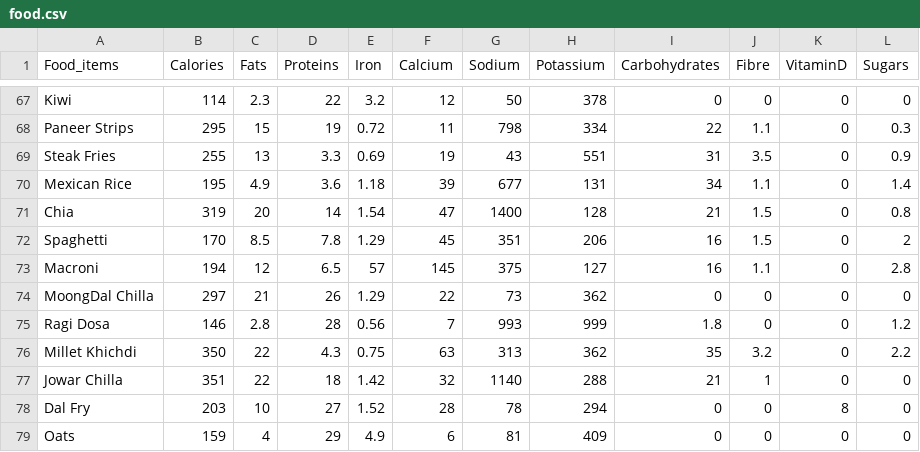
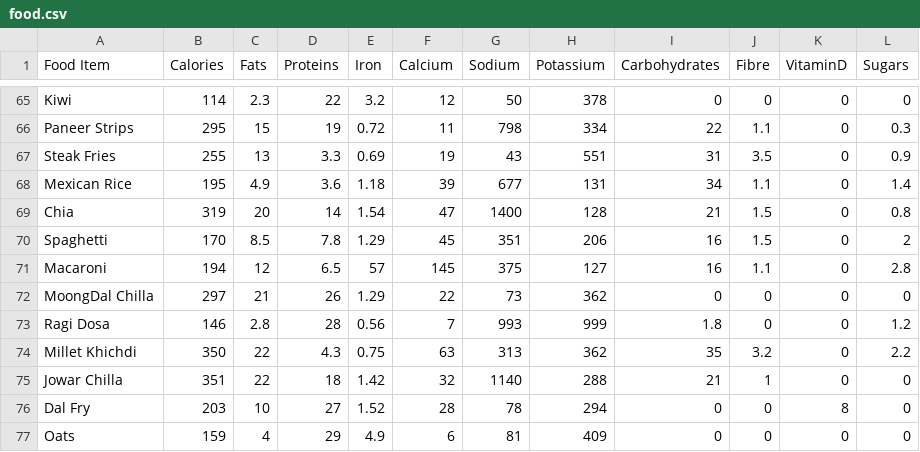
Before and after one commit to SmashSidak-1508/final-year-ML, a CSV file: food.csv, drawn as a sheet; only a part is shown, gaps mark what is left out; the diff covers the shown part only.

```diff
--- a/food.csv
+++ b/food.csv
@@ -1 +1 @@
-Food_items,Calories,Fats,Proteins,Iron,Calcium,Sodium,Potassium,Carbohydrates,Fibre,VitaminD,Sugars
+Food Item,Calories,Fats,Proteins,Iron,Calcium,Sodium,Potassium,Carbohydrates,Fibre,VitaminD,Sugars
@@ -72,3 +70,3 @@ Chia,319,20,14,1.54,47,1400,128,21,1.5,0,0.8
 Spaghetti,170,8.5,7.8,1.29,45,351,206,16,1.5,0,2
-Macroni,194,12,6.5,57,145,375,127,16,1.1,0,2.8
+Macaroni,194,12,6.5,57,145,375,127,16,1.1,0,2.8
 MoongDal Chilla,297,21,26,1.29,22,73,362,0,0,0,0
```
Also changed, not shown: 2 removed rows and 4 edited cells elsewhere in this file.
